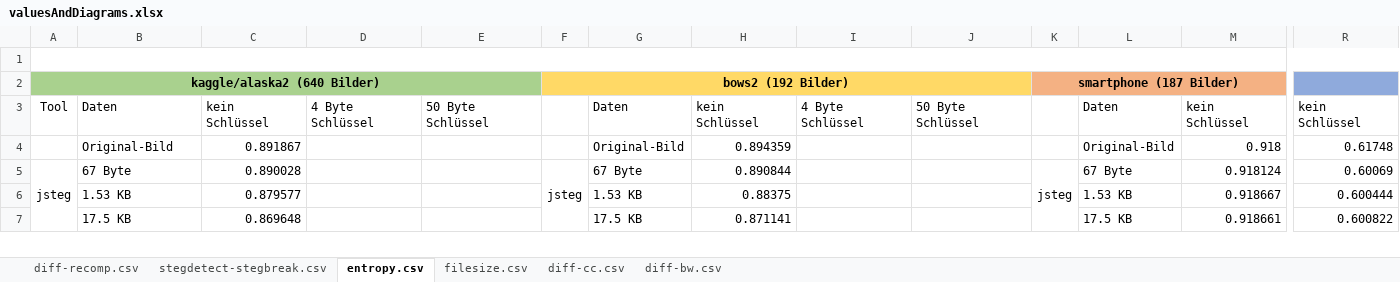
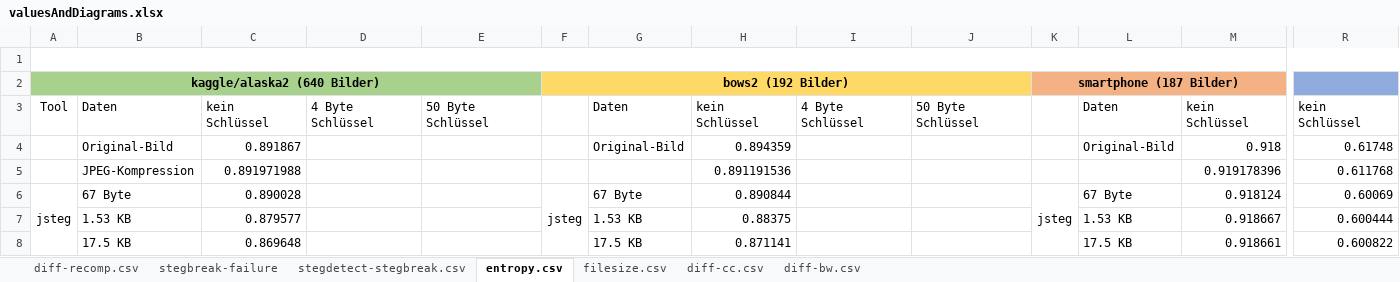
Before and after one commit to bh-8/amsl-it-security-projects, an Excel workbook: SMKITS5/docs/annotatedAnalysis/valuesAndDiagrams.xlsx, sheet entropy.csv, drawn as a sheet; only a part is shown, gaps mark what is left out; values as stored, in another font and other column widths than the file's, no borders; charts and pictures not drawn; rows hold the shown columns only; the diff names each change by its address in the sheet, - before the commit and + after, or states it on an @@ line.

```diff
--- a/SMKITS5/docs/annotatedAnalysis/valuesAndDiagrams.xlsx (sheet entropy.csv)
+++ b/SMKITS5/docs/annotatedAnalysis/valuesAndDiagrams.xlsx (sheet entropy.csv)
+sheet tab: stegbreak-failure
+row 5:  | JPEG-Kompression | 0.891971988 |  |  |  |  | 0.891191536 |  |  |  |  | 0.919178396 | 0.611768
```
Also changed, not shown: sheet diff-recomp.csv, sheet diff-cc.csv, sheet diff-bw.csv, sheet filesize.csv, formulas that keep their value, charts or pictures, 1 other file.
